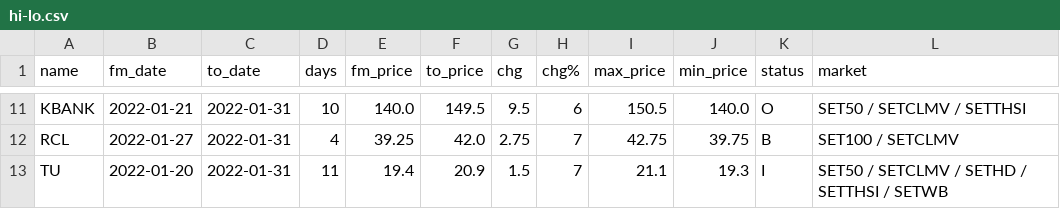
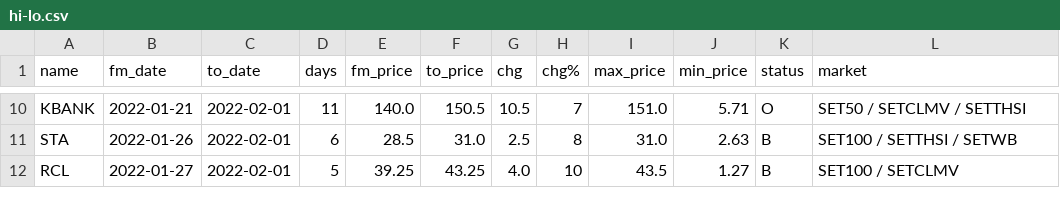
Before and after one commit to santimcs/A8, a CSV file: Data/hi-lo.csv, drawn as a sheet; only a part is shown, gaps mark what is left out; removed rows and columns are numbered as before the commit, all else as after; the diff covers the shown part only; the diff names each change by its address in the sheet, - before the commit and + after, or states it on an @@ line.

```diff
--- a/Data/hi-lo.csv
+++ b/Data/hi-lo.csv
-C10 (to_date): 2022-01-31
+C10 (to_date): 2022-02-01
-D10 (days): 10
+D10 (days): 11
-F10 (to_price): 149.5
+F10 (to_price): 150.5
-G10 (chg): 9.5
+G10 (chg): 10.5
-H10 (chg%): 6
+H10 (chg%): 7
-I10 (max_price): 150.5
+I10 (max_price): 151.0
-J10 (min_price): 140.0
+J10 (min_price): 5.71
+row 11: STA | 2022-01-26 | 2022-02-01 | 6 | 28.5 | 31.0 | 2.5 | 8 | 31.0 | 2.63 | B | SET100 / SETTHSI / SETWB
-C12 (to_date): 2022-01-31
+C12 (to_date): 2022-02-01
-D12 (days): 4
+D12 (days): 5
-F12 (to_price): 42.0
+F12 (to_price): 43.25
-G12 (chg): 2.75
+G12 (chg): 4.0
-H12 (chg%): 7
+H12 (chg%): 10
-I12 (max_price): 42.75
+I12 (max_price): 43.5
-J12 (min_price): 39.75
+J12 (min_price): 1.27
-row 13: TU | 2022-01-20 | 2022-01-31 | 11 | 19.4 | 20.9 | 1.5 | 7 | 21.1 | 19.3 | I | SET50 / SETCLMV / SETHD / SETTHSI / SETWB
```
Also changed, not shown: 2 added rows, 3 removed rows and 32 edited cells elsewhere in this file, Data/buy-alert.csv, Data/consensus.csv, 33 other files.
